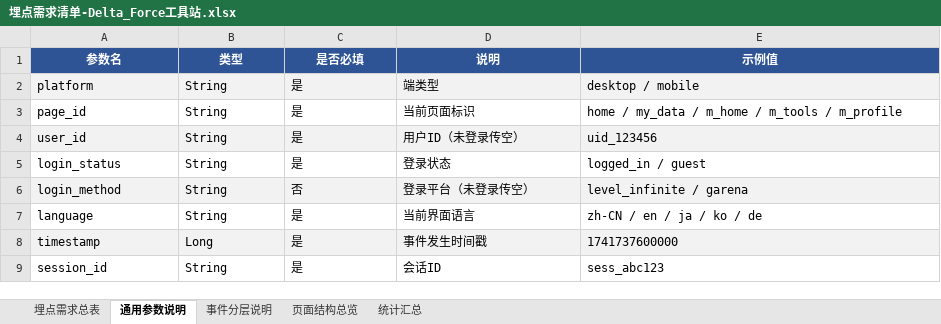
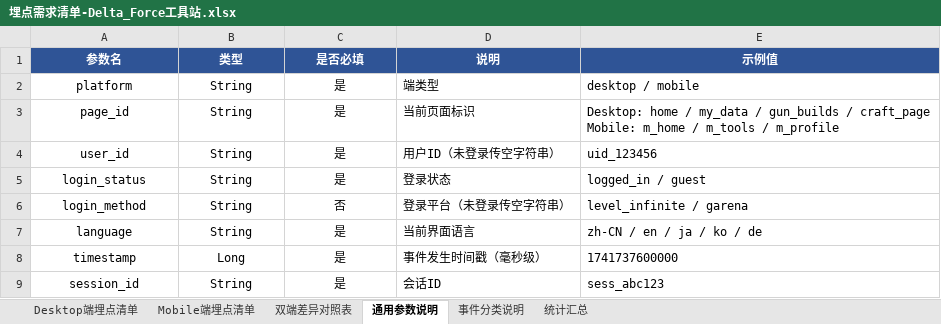
Before and after one commit to jimmy2jm/DFoversea, an Excel workbook: 埋点需求清单-Delta_Force工具站.xlsx, sheet 通用参数说明, drawn as a sheet; values as stored, in another font and other column widths than the file's, no borders; ↵ is a line break in a cell; the diff names each change by its address in the sheet, - before the commit and + after, or states it on an @@ line.

```diff
--- a/埋点需求清单-Delta_Force工具站.xlsx (sheet 通用参数说明)
+++ b/埋点需求清单-Delta_Force工具站.xlsx (sheet 通用参数说明)
-sheet tab: 埋点需求总表
+sheet tab: Desktop端埋点清单
-sheet tab: 事件分层说明
+sheet tab: 双端差异对照表
-sheet tab: 页面结构总览
+sheet tab: Mobile端埋点清单
+sheet tab: 事件分类说明
@@ sheet tab order changed: Desktop端埋点清单 | Mobile端埋点清单 | 双端差异对照表 | 通用参数说明 | 事件分类说明 | 统计汇总 @@
-A2:C9 alignment: left
+A2:C9 alignment: center
-A2:E2 fill: #F2F2F2
+A2:E2 fill: none
-E3 (示例值): home / my_data / m_home /…
+E3 (示例值): Desktop: home / my_data / gun_builds / craft_page ↵ Mobile: m_home /…
-A4:E4 fill: #F2F2F2
+A4:E4 fill: none
-D4 (说明): 用户ID（未登录传空）
+D4 (说明): 用户ID（未登录传空字符串）
-A6:E6 fill: #F2F2F2
+A6:E6 fill: none
-D6 (说明): 登录平台（未登录传空）
+D6 (说明): 登录平台（未登录传空字符串）
-A8:E8 fill: #F2F2F2
+A8:E8 fill: none
-D8 (说明): 事件发生时间戳
+D8 (说明): 事件发生时间戳（毫秒级）
```
Also changed, not shown: sheet Desktop端埋点清单, sheet 双端差异对照表, sheet 统计汇总, 14 other files.
